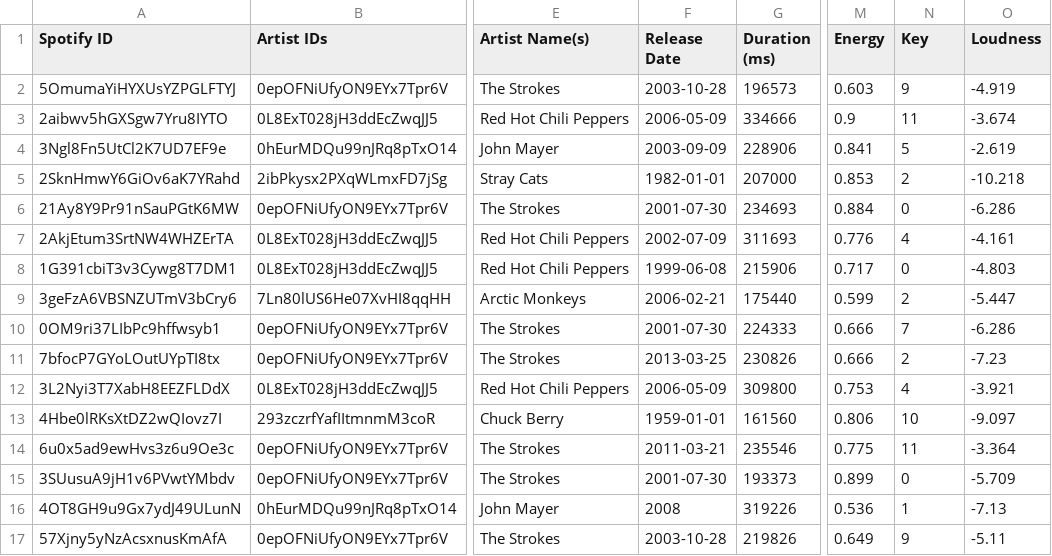
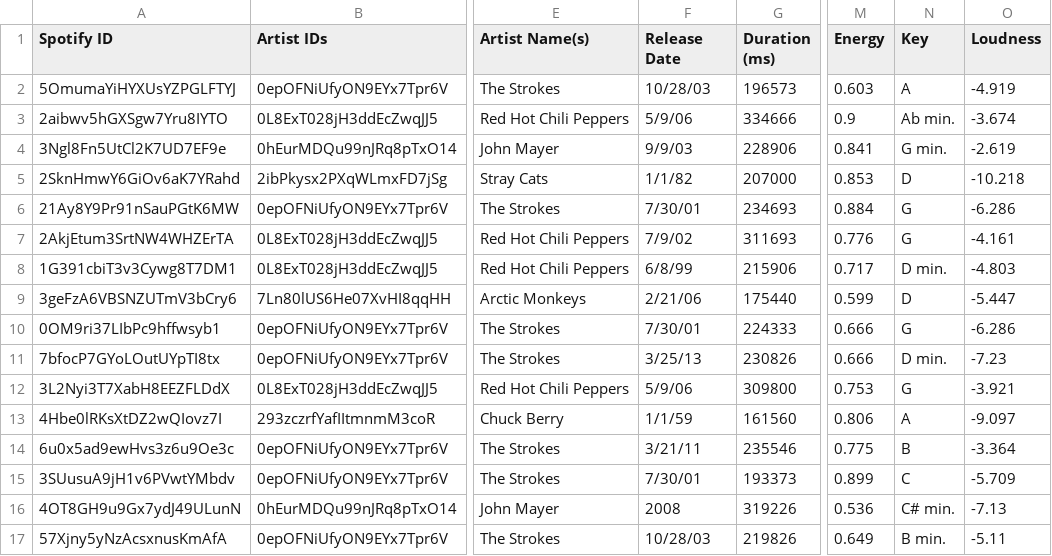
Before and after one commit to John-C-Gordon/setlist_generator, a CSV file: jammin.csv, drawn as a sheet; only a part is shown, gaps mark what is left out; the diff covers the shown part only; the diff names each change by its address in the sheet, - before the commit and + after, or states it on an @@ line.

Commit message:
Add files via upload

```diff
--- a/jammin.csv
+++ b/jammin.csv
-F2 (Release Date): 2003-10-28
+F2 (Release Date): 10/28/03
-N2 (Key): 9
+N2 (Key): A
-F3 (Release Date): 2006-05-09
+F3 (Release Date): 5/9/06
-N3 (Key): 11
+N3 (Key): Ab min.
-F4 (Release Date): 2003-09-09
+F4 (Release Date): 9/9/03
-N4 (Key): 5
+N4 (Key): G min.
-F5 (Release Date): 1982-01-01
+F5 (Release Date): 1/1/82
-N5 (Key): 2
+N5 (Key): D
-F6 (Release Date): 2001-07-30
+F6 (Release Date): 7/30/01
-N6 (Key): 0
+N6 (Key): G
-F7 (Release Date): 2002-07-09
+F7 (Release Date): 7/9/02
-N7 (Key): 4
+N7 (Key): G
-F8 (Release Date): 1999-06-08
+F8 (Release Date): 6/8/99
-N8 (Key): 0
+N8 (Key): D min.
-F9 (Release Date): 2006-02-21
+F9 (Release Date): 2/21/06
-N9 (Key): 2
+N9 (Key): D
-F10 (Release Date): 2001-07-30
+F10 (Release Date): 7/30/01
-N10 (Key): 7
+N10 (Key): G
-F11 (Release Date): 2013-03-25
+F11 (Release Date): 3/25/13
-N11 (Key): 2
+N11 (Key): D min.
-F12 (Release Date): 2006-05-09
+F12 (Release Date): 5/9/06
-N12 (Key): 4
+N12 (Key): G
-F13 (Release Date): 1959-01-01
+F13 (Release Date): 1/1/59
-N13 (Key): 10
+N13 (Key): A
-F14 (Release Date): 2011-03-21
+F14 (Release Date): 3/21/11
-N14 (Key): 11
+N14 (Key): B
-F15 (Release Date): 2001-07-30
+F15 (Release Date): 7/30/01
-N15 (Key): 0
+N15 (Key): C
-N16 (Key): 1
+N16 (Key): C# min.
-F17 (Release Date): 2003-10-28
+F17 (Release Date): 10/28/03
-N17 (Key): 9
+N17 (Key): B min.
```
Also changed, not shown: 1 added row and 71 edited cells elsewhere in this file.
